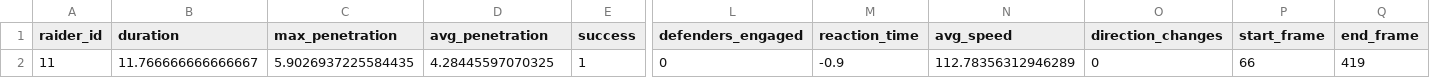
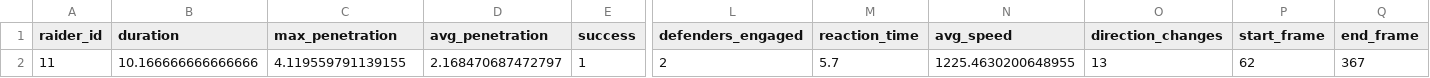
Before and after one commit to prakash-palani09/kabaddi_analytics, a CSV file: data/videos/jan2_raid_metrics.csv, drawn as a sheet; only a part is shown, gaps mark what is left out; the diff names each change by its address in the sheet, - before the commit and + after, or states it on an @@ line.

```diff
--- a/data/videos/jan2_raid_metrics.csv
+++ b/data/videos/jan2_raid_metrics.csv
-B2 (duration): 11.766666666666667
+B2 (duration): 10.166666666666666
-C2 (max_penetration): 5.9026937225584435
+C2 (max_penetration): 4.119559791139155
-D2 (avg_penetration): 4.28445597070325
+D2 (avg_penetration): 2.168470687472797
-L2 (defenders_engaged): 0
+L2 (defenders_engaged): 2
-M2 (reaction_time): -0.9
+M2 (reaction_time): 5.7
-N2 (avg_speed): 112.78356312946289
+N2 (avg_speed): 1225.4630200648955
-O2 (direction_changes): 0
+O2 (direction_changes): 13
-P2 (start_frame): 66
+P2 (start_frame): 62
-Q2 (end_frame): 419
+Q2 (end_frame): 367
```
Also changed, not shown: data/synthetic/synthetic_data.csv, 12 other files.
